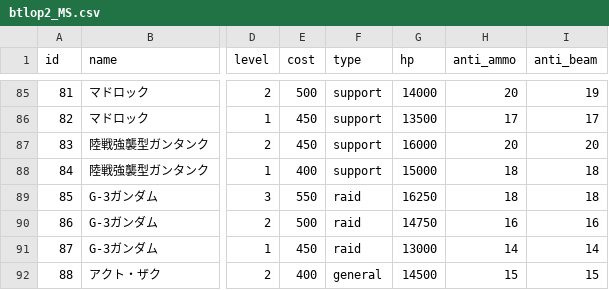
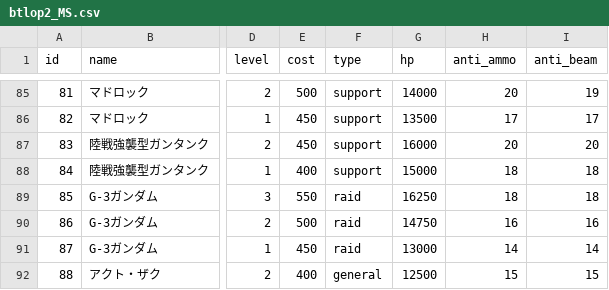
Before and after one commit to ratty27/btlop2db, a CSV file: html/db/btlop2_MS.csv, drawn as a sheet; only a part is shown, gaps mark what is left out; the diff covers the shown part only; the diff names each change by its address in the sheet, - before the commit and + after, or states it on an @@ line.

```diff
--- a/html/db/btlop2_MS.csv
+++ b/html/db/btlop2_MS.csv
-G92 (hp): 14500
+G92 (hp): 12500
```
Also changed, not shown: 4 added rows and 6 edited cells elsewhere in this file, html/db/btlop2_SubWeapon.csv, html/db/btlop2_Weapon1.csv, 3 other files.
